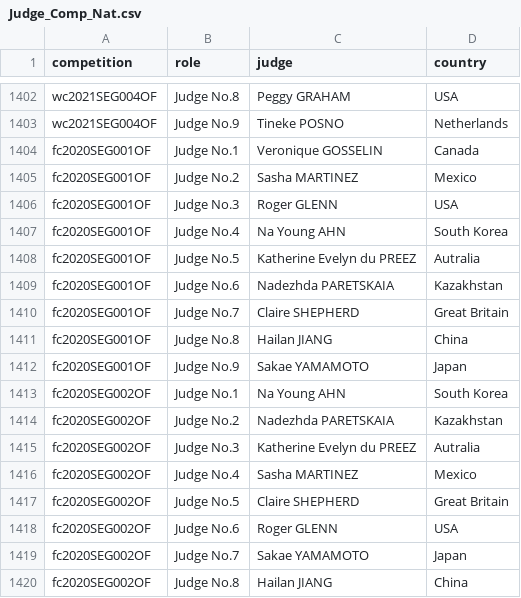
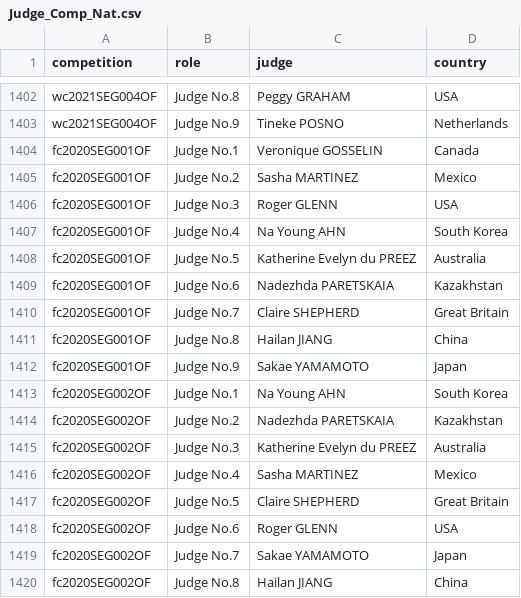
Before and after one commit to ann-e888/Skating_EDA, a CSV file: csv files/Judge_Comp_Nat.csv, drawn as a sheet; only a part is shown, gaps mark what is left out; the diff covers the shown part only.

```diff
--- a/csv files/Judge_Comp_Nat.csv
+++ b/csv files/Judge_Comp_Nat.csv
@@ -1407,3 +1407,3 @@ fc2020SEG001OF,Judge No.3,Roger GLENN,USA
 fc2020SEG001OF,Judge No.4,Na Young AHN,South Korea
-fc2020SEG001OF,Judge No.5,Katherine Evelyn du PREEZ,Autralia
+fc2020SEG001OF,Judge No.5,Katherine Evelyn du PREEZ,Australia
 fc2020SEG001OF,Judge No.6,Nadezhda PARETSKAIA,Kazakhstan
@@ -1414,3 +1414,3 @@ fc2020SEG002OF,Judge No.1,Na Young AHN,South Korea
 fc2020SEG002OF,Judge No.2,Nadezhda PARETSKAIA,Kazakhstan
-fc2020SEG002OF,Judge No.3,Katherine Evelyn du PREEZ,Autralia
+fc2020SEG002OF,Judge No.3,Katherine Evelyn du PREEZ,Australia
 fc2020SEG002OF,Judge No.4,Sasha MARTINEZ,Mexico
```
Also changed, not shown: 11 edited cells elsewhere in this file, 2 other files.
